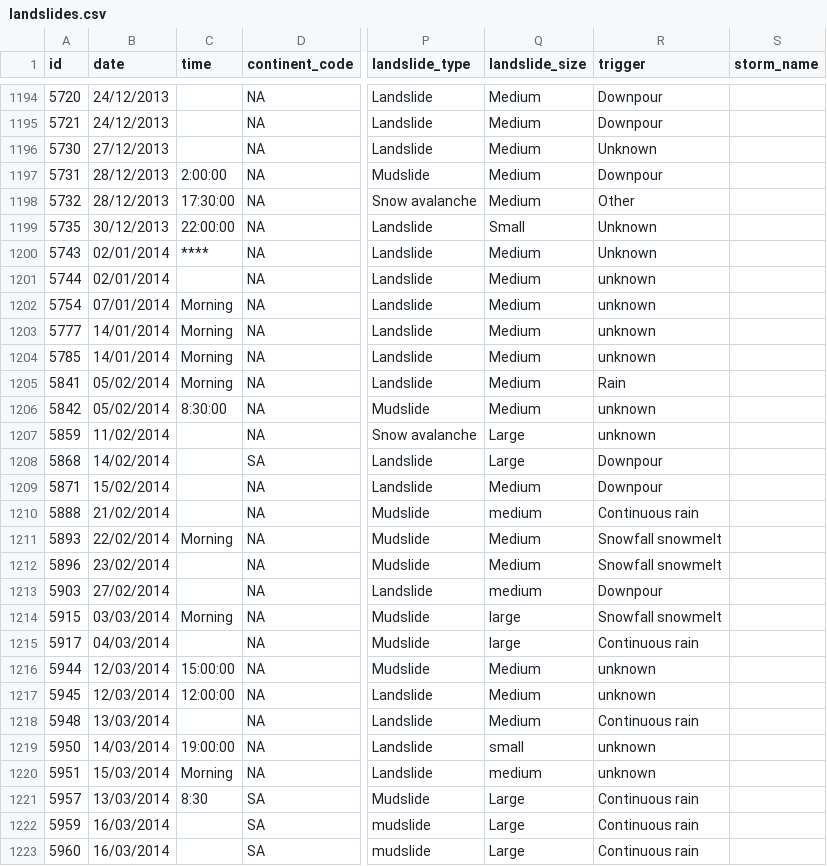
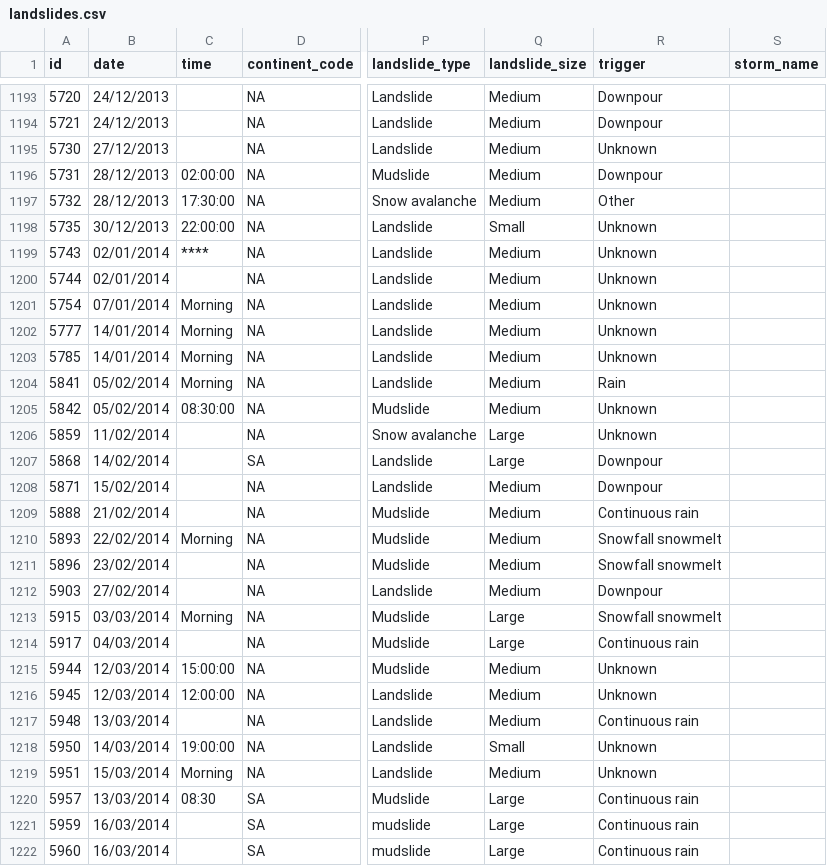
Before and after one commit to jtan702/FIT3179, a CSV file: datasets/landslides.csv, drawn as a sheet; only a part is shown, gaps mark what is left out; addresses are those after the commit; the diff covers the shown part only; the diff names each change by its address in the sheet, - before the commit and + after, or states it on an @@ line.

Commit message:
Update landslides.csv

```diff
--- a/datasets/landslides.csv
+++ b/datasets/landslides.csv
-C1196 (time): 2:00:00
+C1196 (time): 02:00:00
-R1200:R1203 (trigger): unknown
+R1200:R1203 (trigger): Unknown
-C1205 (time): 8:30:00
+C1205 (time): 08:30:00
-R1205:R1206 (trigger): unknown
+R1205:R1206 (trigger): Unknown
-Q1209 (landslide_size): medium
+Q1209 (landslide_size): Medium
-Q1212 (landslide_size): medium
+Q1212 (landslide_size): Medium
-Q1213:Q1214 (landslide_size): large
+Q1213:Q1214 (landslide_size): Large
-R1215:R1216 (trigger): unknown
+R1215:R1216 (trigger): Unknown
-Q1218 (landslide_size): small
+Q1218 (landslide_size): Small
-R1218:R1219 (trigger): unknown
+R1218:R1219 (trigger): Unknown
-Q1219 (landslide_size): medium
+Q1219 (landslide_size): Medium
-C1220 (time): 8:30
+C1220 (time): 08:30
```
Also changed, not shown: 1 removed row and 123 edited cells elsewhere in this file.
